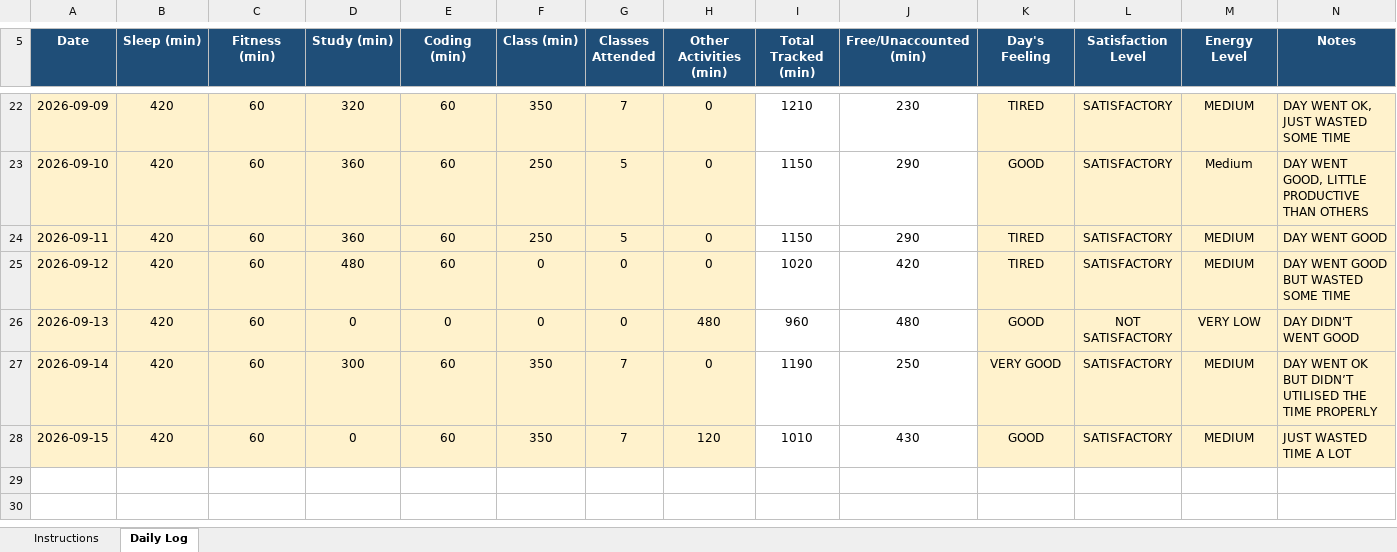
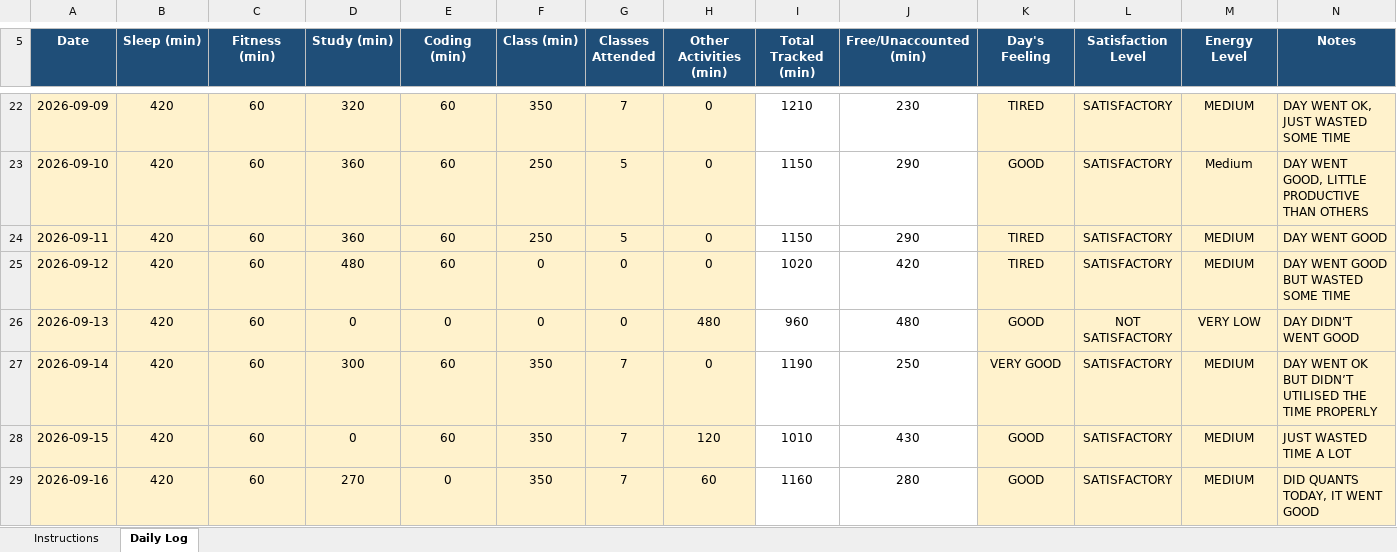
Before and after one commit to ashnikoo/12603864, an Excel workbook: 12603864.xlsx, sheet Daily Log, drawn as a sheet; only a part is shown, gaps mark what is left out; values as stored, in another font and other column widths than the file's, no borders; conditional formats not drawn; the diff names each change by its address in the sheet, - before the commit and + after, or states it on an @@ line.

Commit message:
Updated on 17th September 2026

```diff
--- a/12603864.xlsx (sheet Daily Log)
+++ b/12603864.xlsx (sheet Daily Log)
+row 29: 2026-09-16 | 420 | 60 | 270 | 0 | 350 | 7 | 60 | 1160 | 280 | GOOD | SATISFACTORY | MEDIUM | DID QUANTS TODAY, IT WENT GOOD
```
